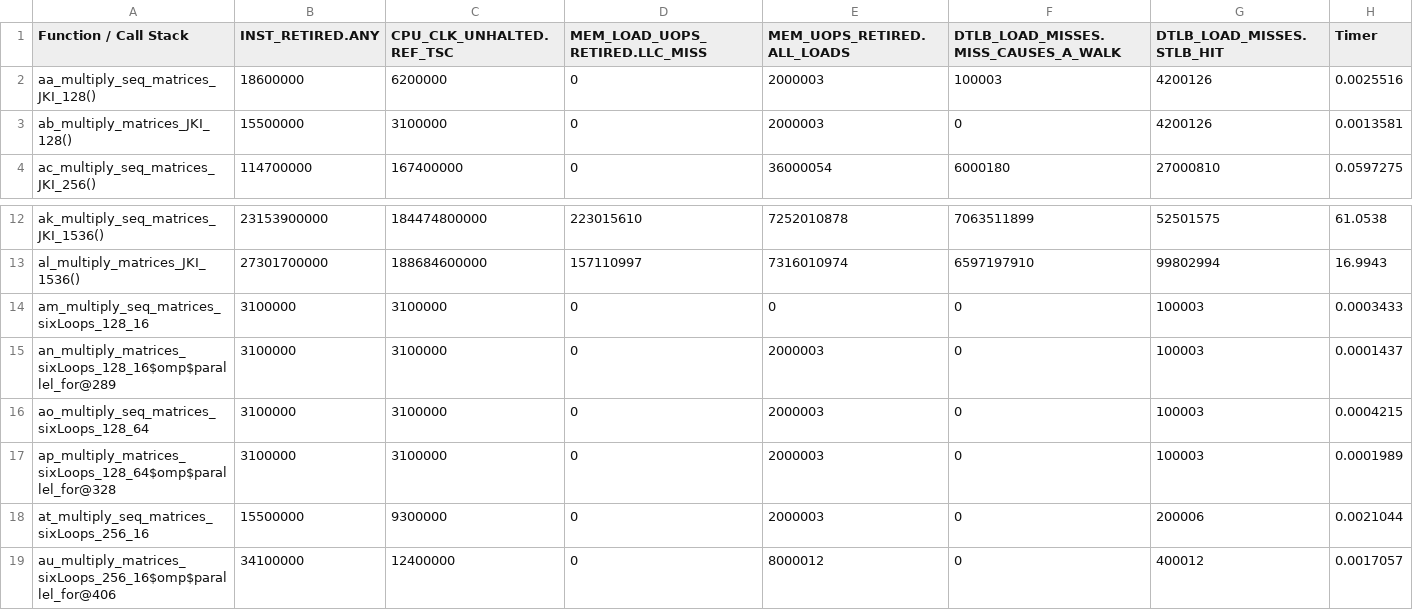
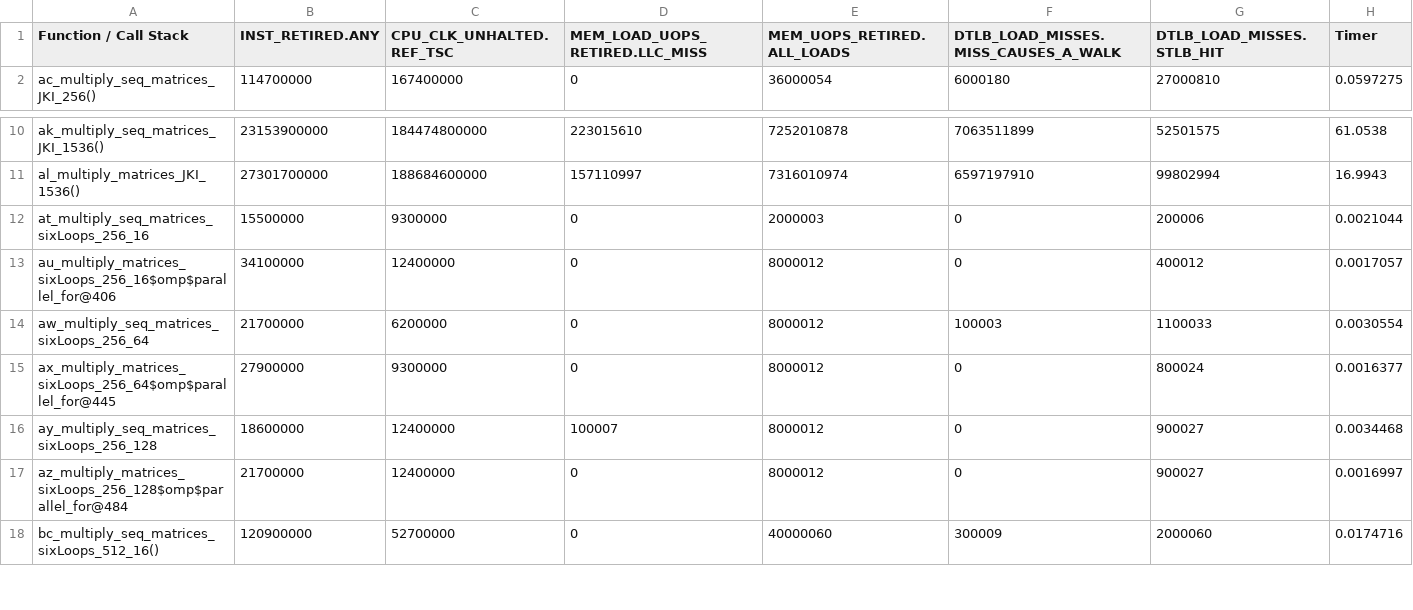
Before and after one commit to Maaslak/PRWalk, a CSV file: data/resultAll.csv, drawn as a sheet; only a part is shown, gaps mark what is left out; the shorter side is filled out with more unchanged rows; the diff names each change by its address in the sheet, - before the commit and + after, or states it on an @@ line.

```diff
--- a/data/resultAll.csv
+++ b/data/resultAll.csv
-row 2: aa_multiply_seq_matrices_JKI_128() | 18600000 | 6200000 | 0 | 2000003 | 100003 | 4200126 | 0.0025516
-row 3: ab_multiply_matrices_JKI_128() | 15500000 | 3100000 | 0 | 2000003 | 0 | 4200126 | 0.0013581
-row 14: am_multiply_seq_matrices_sixLoops_128_16 | 3100000 | 3100000 | 0 | 0 | 0 | 100003 | 0.0003433
-row 15: an_multiply_matrices_sixLoops_128_16$omp$parallel_for@289 | 3100000 | 3100000 | 0 | 2000003 | 0 | 100003 | 0.0001437
-row 16: ao_multiply_seq_matrices_sixLoops_128_64 | 3100000 | 3100000 | 0 | 2000003 | 0 | 100003 | 0.0004215
-row 17: ap_multiply_matrices_sixLoops_128_64$omp$parallel_for@328 | 3100000 | 3100000 | 0 | 2000003 | 0 | 100003 | 0.0001989
```
Also changed, not shown: 2 other files.
